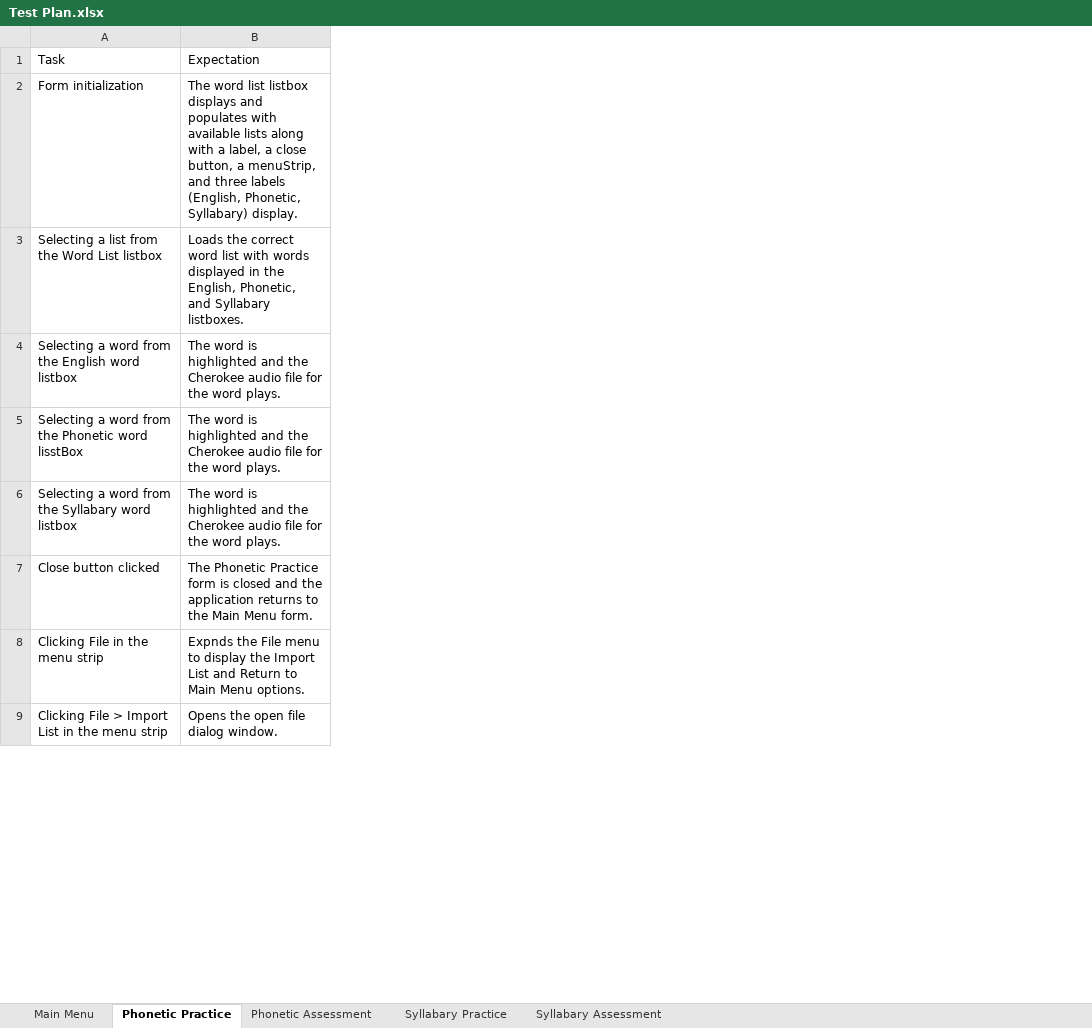
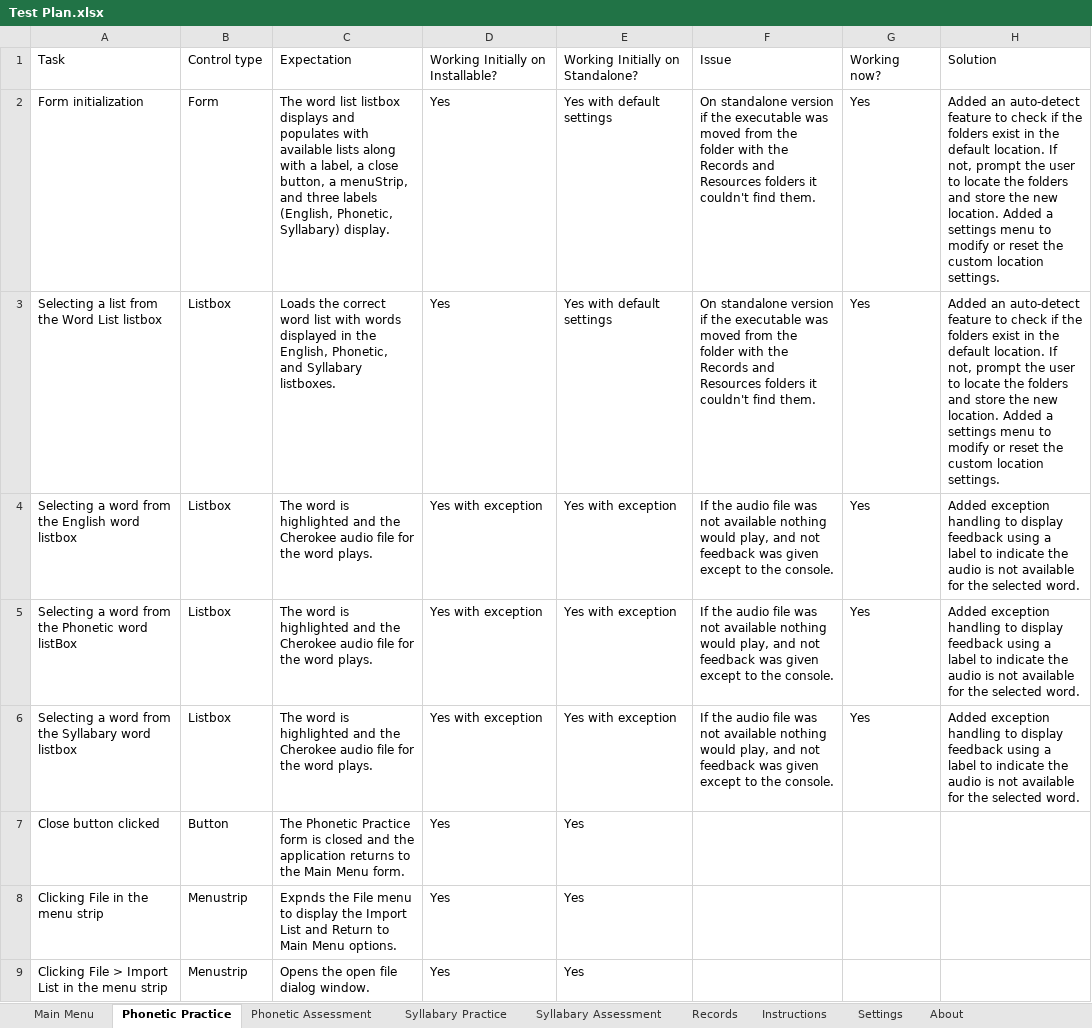
Before and after one commit to fined-nsu/CherokeeLanguageStudyTool, an Excel workbook: Testing/Test Plan.xlsx, sheet Phonetic Practice, drawn as a sheet; only a part is shown; values as stored, in another font and other column widths than the file's, no borders; the diff covers the shown part only; the diff names each change by its address in the sheet, - before the commit and + after, or states it on an @@ line.

```diff
--- a/Testing/Test Plan.xlsx (sheet Phonetic Practice)
+++ b/Testing/Test Plan.xlsx (sheet Phonetic Practice)
+sheet tab: Records
+sheet tab: Instructions
+sheet tab: Settings
+sheet tab: About
+column B, rows 1-9: Control type | Form | Listbox | Listbox | Listbox | Listbox | Button | Menustrip | Menustrip
+column D, rows 1-9: Working Initially on Installable? | Yes | Yes | Yes with exception | Yes with exception | Yes with exception | Yes | Yes | Yes
+column E, rows 1-9: Working Initially on Standalone? | Yes with default settings | Yes with default settings | Yes with exception | Yes with exception | Yes with exception | Yes | Yes | Yes
+column F, rows 1-6: Issue | On standalone version if the executable was moved from the folder with the Records and Resources folders it couldn't find them. | On standalone version if the executable was moved from the folder with the Records and Resources folders it couldn't find them. | If the audio file was not available nothing would play, and not feedback was given except to the console. | If the audio file was not available nothing would play, and not feedback was given except to the console. | If the audio file was not available nothing would play, and not feedback was given except to the console.
+column G, rows 1-6: Working now? | Yes | Yes | Yes | Yes | Yes
+column H, rows 1-6: Solution | Added an auto-detect feature to check if the folders exist in the default location. If not, prompt the user to locate the folders and store the new location. Added a settings menu to modify or reset the custom location settings. | Added an auto-detect feature to check if the folders exist in the default location. If not, prompt the user to locate the folders and store the new location. Added a settings menu to modify or reset the custom location settings. | Added exception handling to display feedback using a label to indicate the audio is not available for the selected word. | Added exception handling to display feedback using a label to indicate the audio is not available for the selected word. | Added exception handling to display feedback using a label to indicate the audio is not available for the selected word.
-A5: …Phonetic word lisstBox
+A5: …Phonetic word listBox
```
Also changed, not shown: 1 added row elsewhere in this sheet, sheet Syllabary Assessment, sheet Phonetic Assessment, sheet Syllabary Practice, sheet Main Menu, 55 other files.
